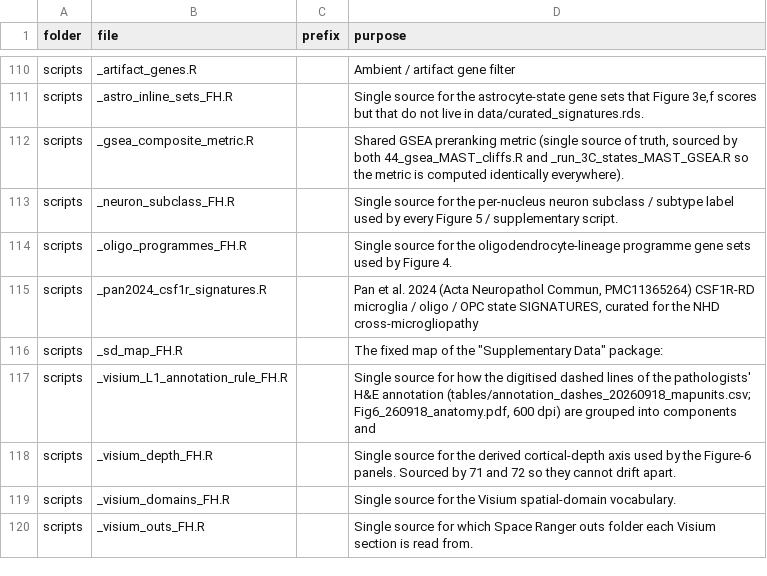
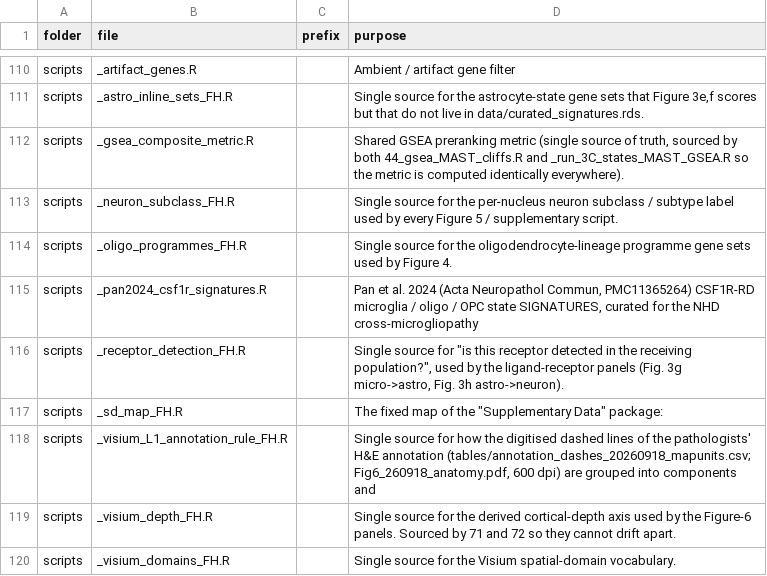
Before and after one commit to JulioLeonIncio/NHD-frontal-hippocampus-snRNAseq-Visium, a CSV file: SCRIPT_INDEX.csv, drawn as a sheet; only a part is shown, gaps mark what is left out; the shorter side is filled out with more unchanged rows; the diff names each change by its address in the sheet, - before the commit and + after, or states it on an @@ line.

Commit message:
Measure the detection basis of every program score and restrict Fig. 3h to non-ambient ligands
- Program scores (Figs. 2d, 3e, 4d, 5d) now count, on raw counts, how many members of
  each signature are detected in >= 10 % of that population's nuclei, and gate the cell
  on it. A module score is returned even when its members are undetected, and a
  rank-based effect size then reports near-total separation on a negligible shift.
- The per-panel table carries n_genes_detected / n_genes_in_set / plotted for all four
  panels, so no panel ships a blank gate column.
- Astrocyte-to-neuron pairs are held to the same ambient-expression rule as the
  volcanoes, applied to the ligand; the matching chord is filtered to the same pairs.
- Receptor 'not detected' glyphs come from a shared raw-count helper rather than from
  absence in a differential-expression table.
- Release clean-up: working notes that name people, dates or internal review steps are
  removed from the shipped copies.

```diff
--- a/SCRIPT_INDEX.csv
+++ b/SCRIPT_INDEX.csv
+row 116: scripts | _receptor_detection_FH.R |  | Single source for "is this receptor detected in the receiving population?", used by the ligand-receptor panels (Fig. 3g micro->astro, Fig. 3h astro->neuron).
```
Also changed, not shown: 34 other files.
